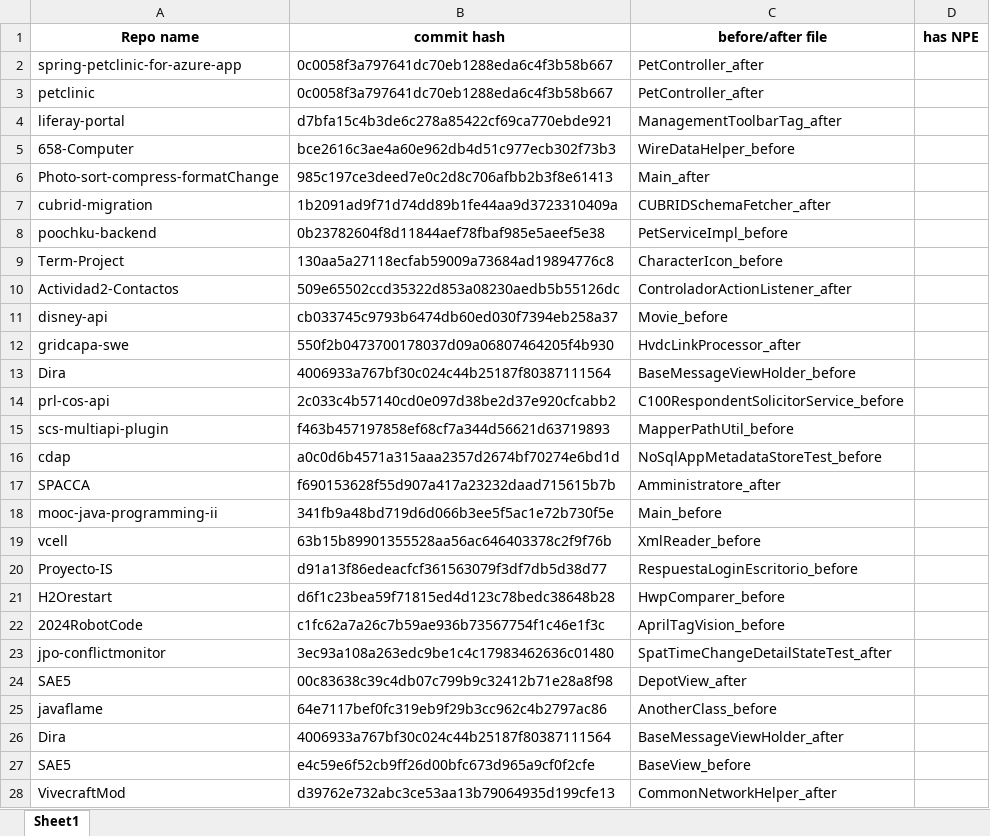
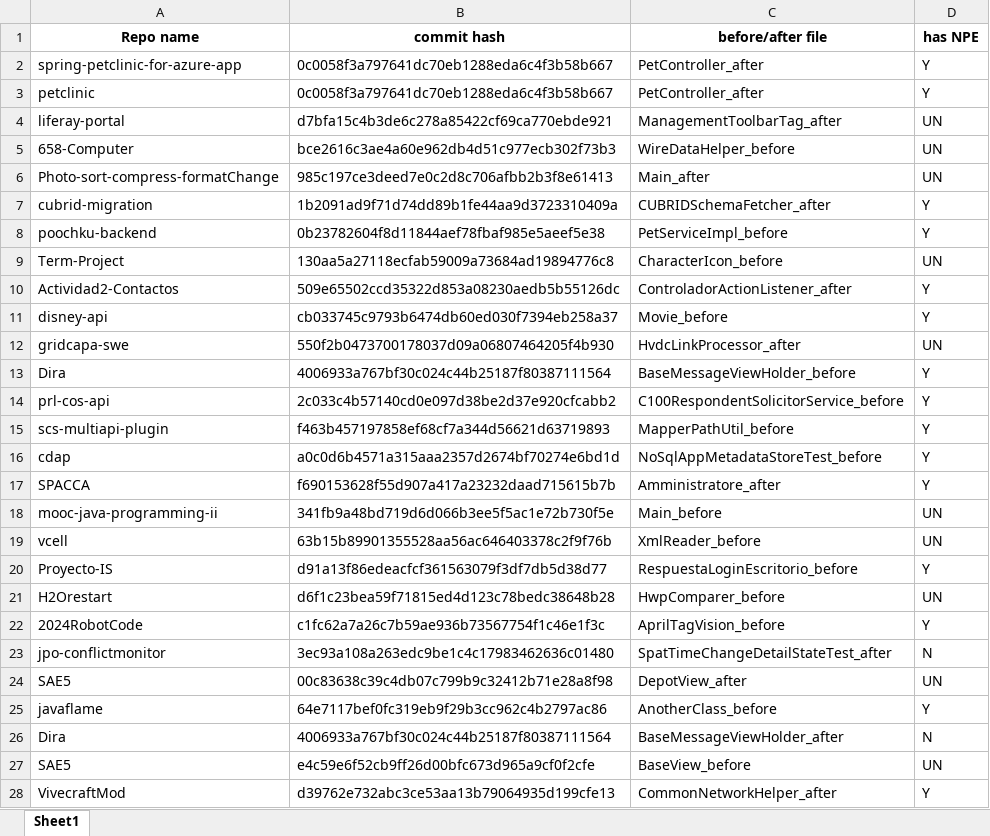
Before and after one commit to Alamoalone/Project-of-Desertation, an Excel workbook: Sheet/valid_data.xlsx, sheet Sheet1, drawn as a sheet; only a part is shown; values as stored, in another font and other column widths than the file's, no borders; the diff covers the shown part only; the diff names each change by its address in the sheet, - before the commit and + after, or states it on an @@ line.

```diff
--- a/Sheet/valid_data.xlsx (sheet Sheet1)
+++ b/Sheet/valid_data.xlsx (sheet Sheet1)
-D2:D3 (has NPE): (empty)
+D2:D3 (has NPE): Y
-D4:D6 (has NPE): (empty)
+D4:D6 (has NPE): UN
-D7:D8 (has NPE): (empty)
+D7:D8 (has NPE): Y
-D9 (has NPE): (empty)
+D9 (has NPE): UN
-D10:D11 (has NPE): (empty)
+D10:D11 (has NPE): Y
-D12 (has NPE): (empty)
+D12 (has NPE): UN
-D13:D17 (has NPE): (empty)
+D13:D17 (has NPE): Y
-D18:D19 (has NPE): (empty)
+D18:D19 (has NPE): UN
-D20 (has NPE): (empty)
+D20 (has NPE): Y
-D21 (has NPE): (empty)
+D21 (has NPE): UN
-D22 (has NPE): (empty)
+D22 (has NPE): Y
-D23 (has NPE): (empty)
+D23 (has NPE): N
-D24 (has NPE): (empty)
+D24 (has NPE): UN
-D25 (has NPE): (empty)
+D25 (has NPE): Y
-D26 (has NPE): (empty)
+D26 (has NPE): N
-D27 (has NPE): (empty)
+D27 (has NPE): UN
-D28 (has NPE): (empty)
+D28 (has NPE): Y
```
Also changed, not shown: 528 edited cells elsewhere in this sheet, 3 other files.
